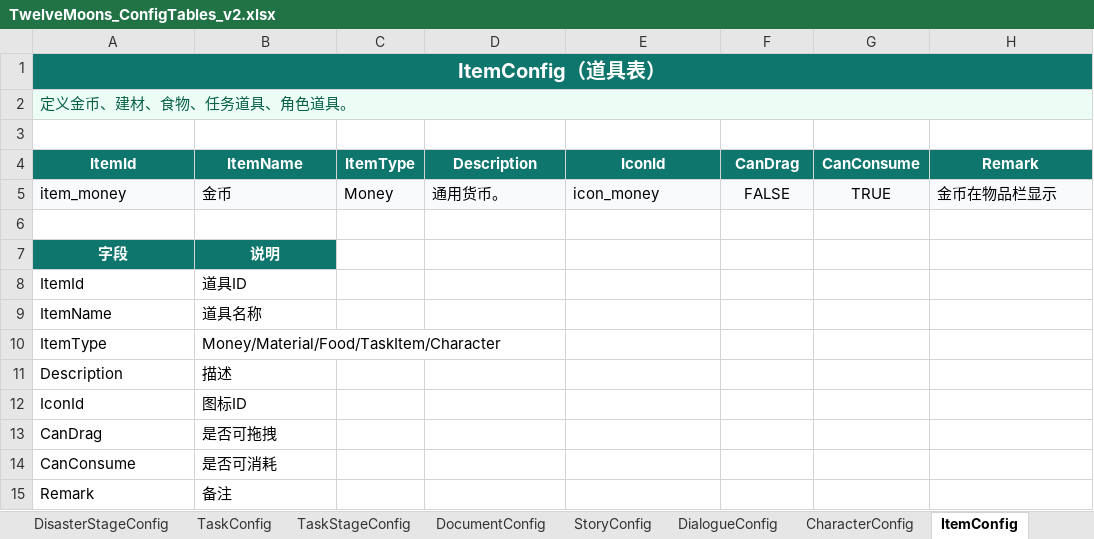
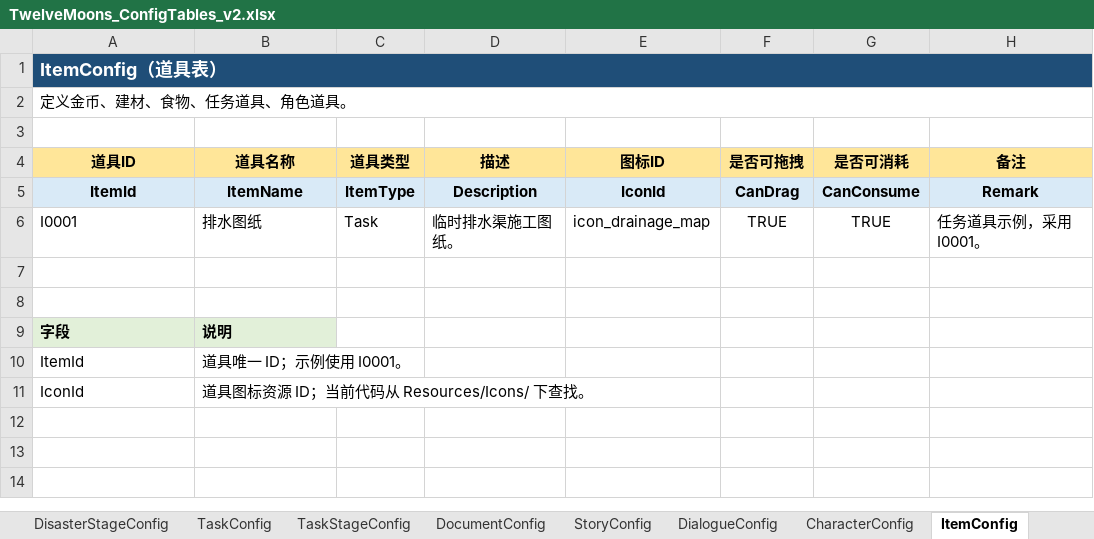
Before and after one commit to notsjj/12moons, an Excel workbook: config_templates/TwelveMoons_ConfigTables_v2.xlsx, sheet ItemConfig, drawn as a sheet; values as stored, in another font and other column widths than the file's, no borders; removed rows and columns are numbered as before the commit, all else as after; the diff names each change by its address in the sheet, - before the commit and + after, or states it on an @@ line.

```diff
--- a/config_templates/TwelveMoons_ConfigTables_v2.xlsx (sheet ItemConfig)
+++ b/config_templates/TwelveMoons_ConfigTables_v2.xlsx (sheet ItemConfig)
@@ A1 alignment: center → left, fill: #0F766E → #1F4E78, text size: smaller @@
@@ A2 fill: #ECFDF5 → none, text colour: #065F46 → black @@
+row 4: 道具ID | 道具名称 | 道具类型 | 描述 | 图标ID | 是否可拖拽 | 是否可消耗 | 备注
@@ A5:H5 fill: #0F766E → #D9EAF7, text colour: #FFFFFF → black @@
+row 6: I0001 | 排水图纸 | Task | 临时排水渠施工图纸。 | icon_drainage_map | TRUE | TRUE | 任务道具示例，采用 I0001。
-row 7: item_money | 金币 | Money | 通用货币。 | icon_money | FALSE | TRUE | 金币在物品栏显示
+row 7: (empty)
-A7:H7 fill: #F8FAFC
+A7:H7 fill: none
@@ A9:B9 text colour: #FFFFFF → black, fill: #0F766E → #E2F0D9, alignment: center → left @@
-B10: 道具ID
+B10: 道具唯一 ID；示例使用 I0001。
-row 9: ItemName | 道具名称
-row 10: ItemType | Money/Material/Food/TaskItem/Character
-row 11: Description | 描述
-B11: 图标ID
+B11: 道具图标资源 ID；当前代码从 Resources/Icons/ 下查找。
-row 13: CanDrag | 是否可拖拽
-row 14: CanConsume | 是否可消耗
-row 15: Remark | 备注
```
Also changed, not shown: sheet DocumentConfig, sheet TaskStageConfig, sheet DialogueConfig, sheet README, sheet Dialogue_story_001, sheet SideEventConfig, 10 more sheets.
